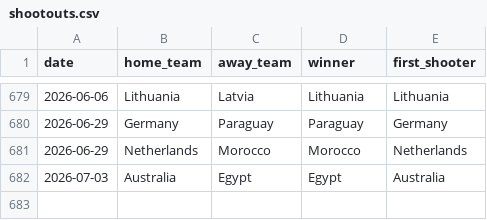
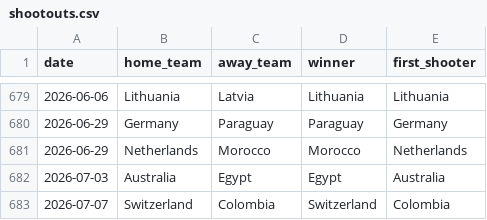
Before and after one commit to JuanKsPty/mundial-2026-ml, a CSV file: data/raw/shootouts.csv, drawn as a sheet; only a part is shown, gaps mark what is left out; the diff names each change by its address in the sheet, - before the commit and + after, or states it on an @@ line.

```diff
--- a/data/raw/shootouts.csv
+++ b/data/raw/shootouts.csv
+row 683: 2026-07-07 | Switzerland | Colombia | Switzerland | Colombia
```
Also changed, not shown: 3 other files.
